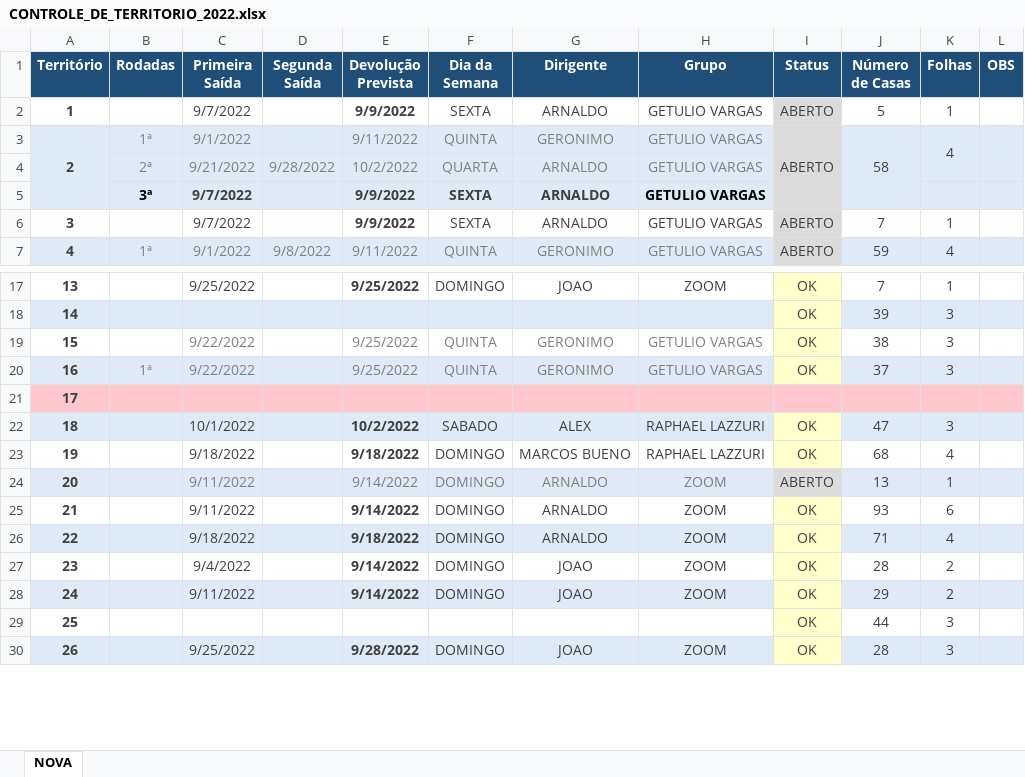
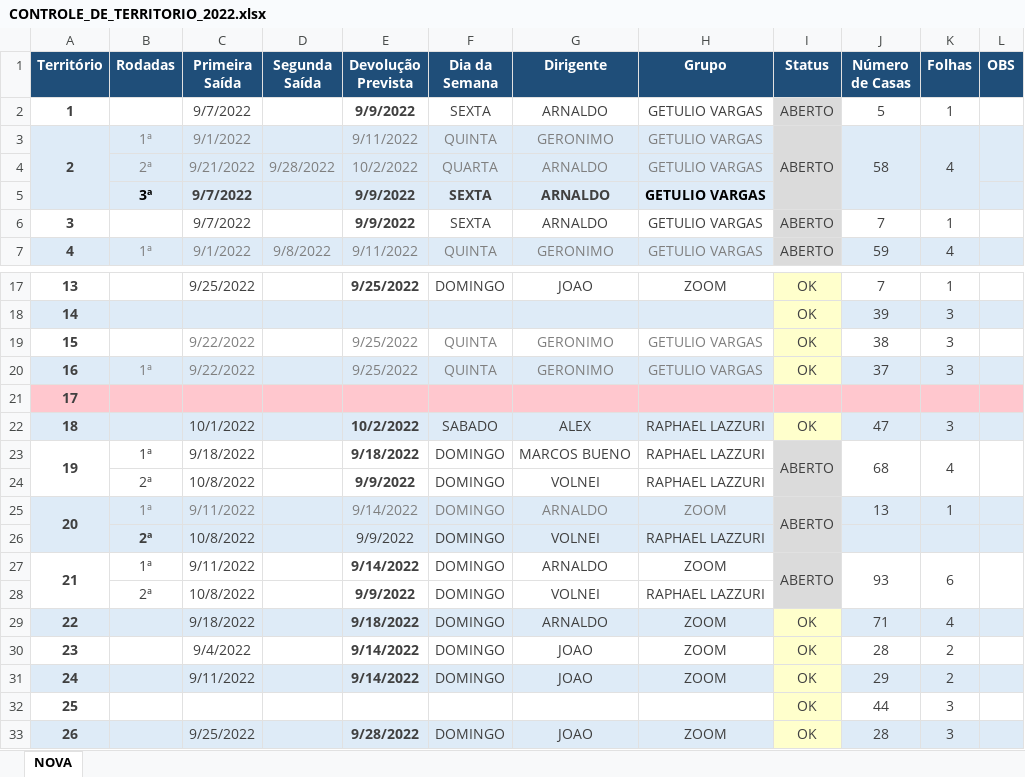
Before and after one commit to phchortolani/controle-territorio, an Excel workbook: sheet/CONTROLE_DE_TERRITORIO_2022.xlsx, sheet NOVA, drawn as a sheet; only a part is shown, gaps mark what is left out; values as stored, in another font and other column widths than the file's, no borders; removed rows and columns are numbered as before the commit, all else as after; the diff names each change by its address in the sheet, - before the commit and + after, or states it on an @@ line.

```diff
--- a/sheet/CONTROLE_DE_TERRITORIO_2022.xlsx (sheet NOVA)
+++ b/sheet/CONTROLE_DE_TERRITORIO_2022.xlsx (sheet NOVA)
-K3:K4 merged
+K3:K5 merged
+A23:A24 merged
-B23 (Rodadas): (empty)
+B23 (Rodadas): 1ª
-I23 (Status): OK
+I23 (Status): ABERTO
-I23 fill: #FFFFCC
+I23 fill: #DBDBDB
+I23:I24 merged
+J23:J24 merged
+K23:K24 merged
+L23:L24 merged
+row 24:  | 2ª | 10/8/2022 |  | 9/9/2022 | DOMINGO | VOLNEI | RAPHAEL LAZZURI
+A25:A26 merged
-B25 (Rodadas): (empty)
+B25 (Rodadas): 1ª
+I25:I26 merged
+row 26:  | 2ª | 10/8/2022 |  | 9/9/2022 | DOMINGO | VOLNEI | RAPHAEL LAZZURI
+A27:A28 merged
-B27 (Rodadas): (empty)
+B27 (Rodadas): 1ª
-I27 (Status): OK
+I27 (Status): ABERTO
-I27 fill: #FFFFCC
+I27 fill: #DBDBDB
+I27:I28 merged
+J27:J28 merged
+K27:K28 merged
+L27:L28 merged
+row 28:  | 2ª | 10/8/2022 |  | 9/9/2022 | DOMINGO | VOLNEI | RAPHAEL LAZZURI
```
Also changed, not shown: formulas that keep their value, 3 other files.
